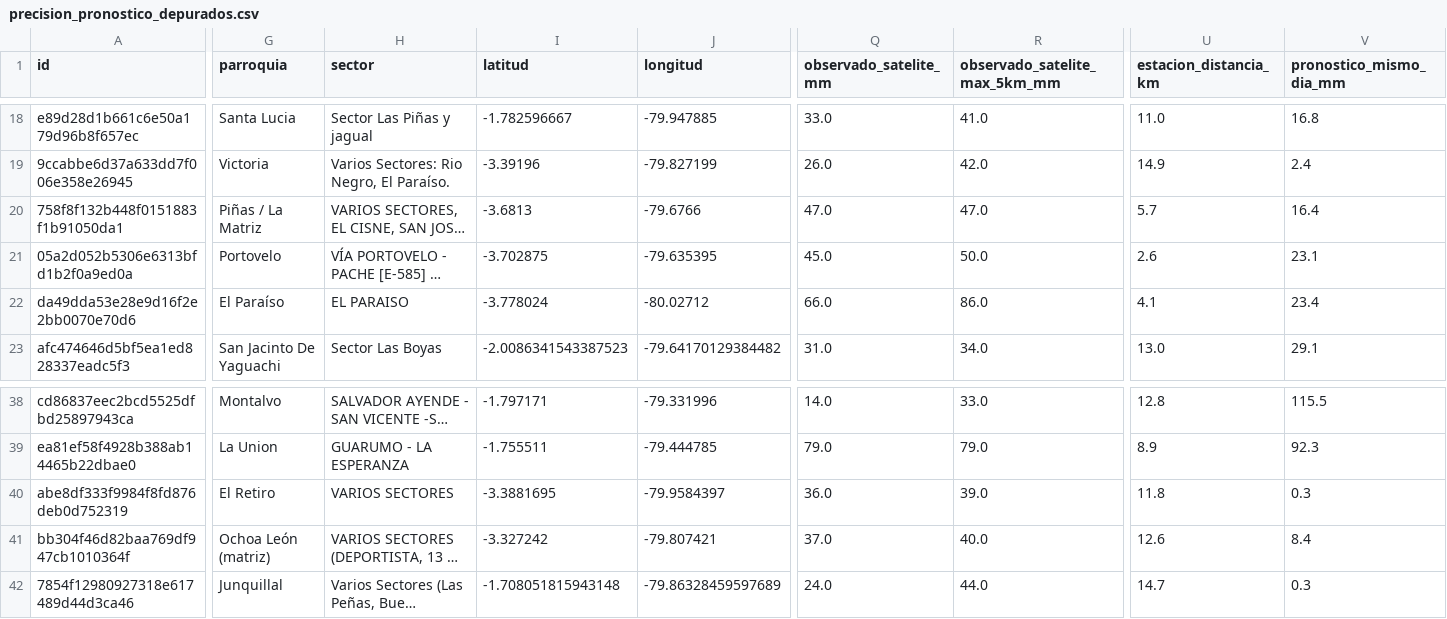
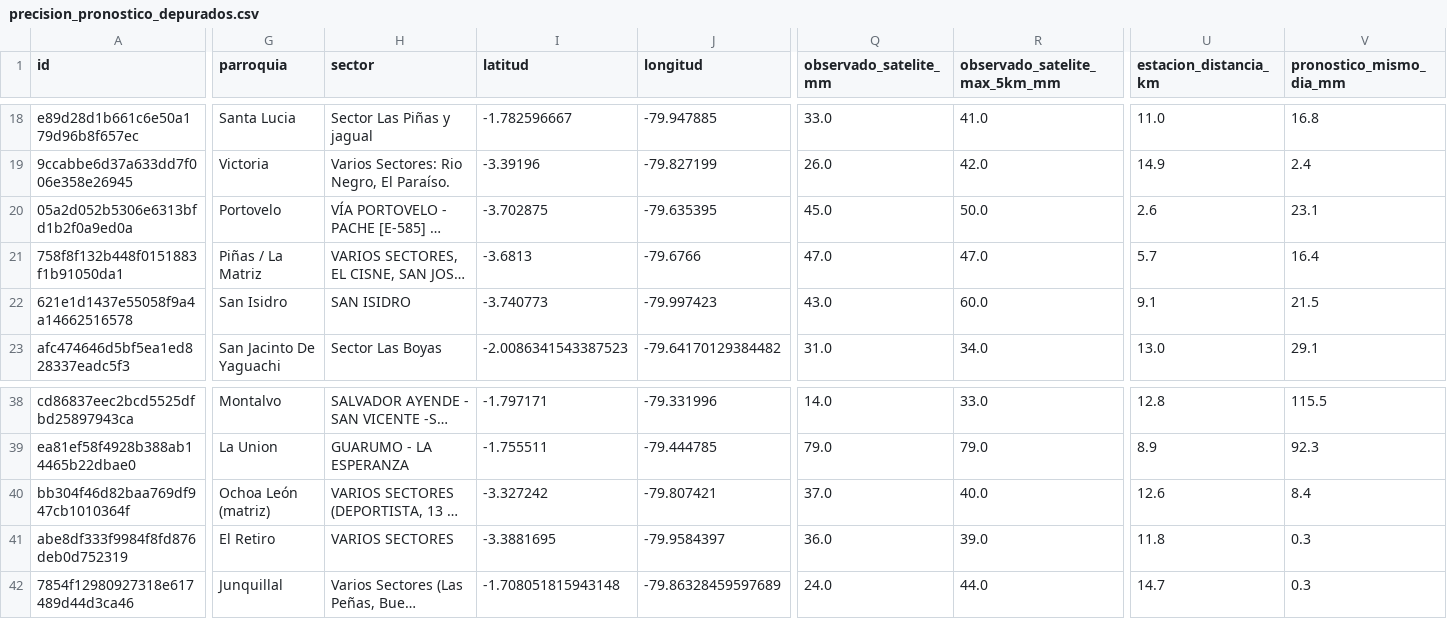
Before and after one commit to Hilary-Madelein/sati-archivo-lluvia, a CSV file: eventos/precision_pronostico_depurados.csv, drawn as a sheet; only a part is shown, gaps mark what is left out; long unchanged cells end in …; the diff covers the shown part only; the diff names each change by its address in the sheet, - before the commit and + after, or states it on an @@ line.

```diff
--- a/eventos/precision_pronostico_depurados.csv
+++ b/eventos/precision_pronostico_depurados.csv
@@ row 21 moved to row 20: 05a2d052b5306e6313bfd1b2f0a9ed0a @@
-A22 (id): da49dda53e28e9d16f2e2bb0070e70d6
+A22 (id): 621e1d1437e55058f9a4a14662516578
-G22 (parroquia): El Paraíso
+G22 (parroquia): San Isidro
-H22 (sector): EL PARAISO
+H22 (sector): SAN ISIDRO
-I22 (latitud): -3.778024
+I22 (latitud): -3.740773
-J22 (longitud): -80.02712
+J22 (longitud): -79.997423
-Q22 (observado_satelite_mm): 66.0
+Q22 (observado_satelite_mm): 43.0
-R22 (observado_satelite_max_5km_mm): 86.0
+R22 (observado_satelite_max_5km_mm): 60.0
-U22 (estacion_distancia_km): 4.1
+U22 (estacion_distancia_km): 9.1
-V22 (pronostico_mismo_dia_mm): 23.4
+V22 (pronostico_mismo_dia_mm): 21.5
@@ row 41 moved to row 40: bb304f46d82baa769df947cb1010364f @@
```
Also changed, not shown: 7 edited cells elsewhere in this file, eventos/depurados.csv, eventos/precision_pronostico.csv, 13 other files.
